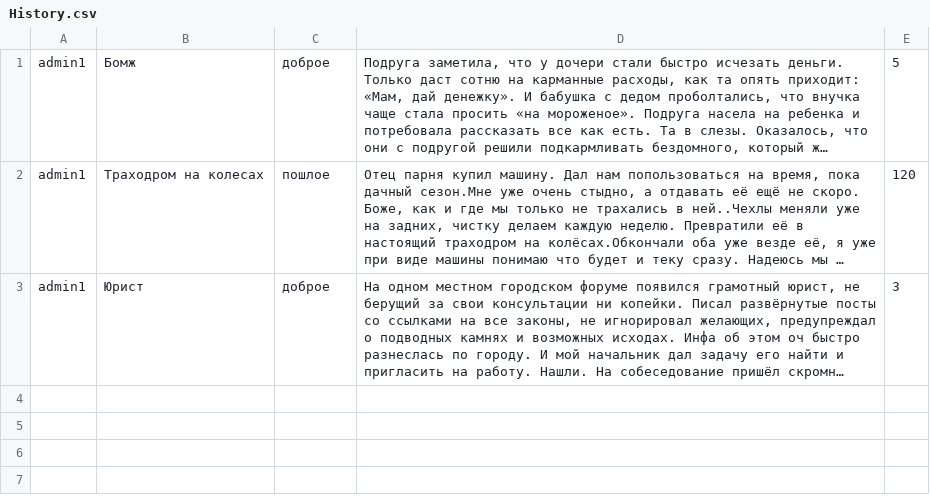
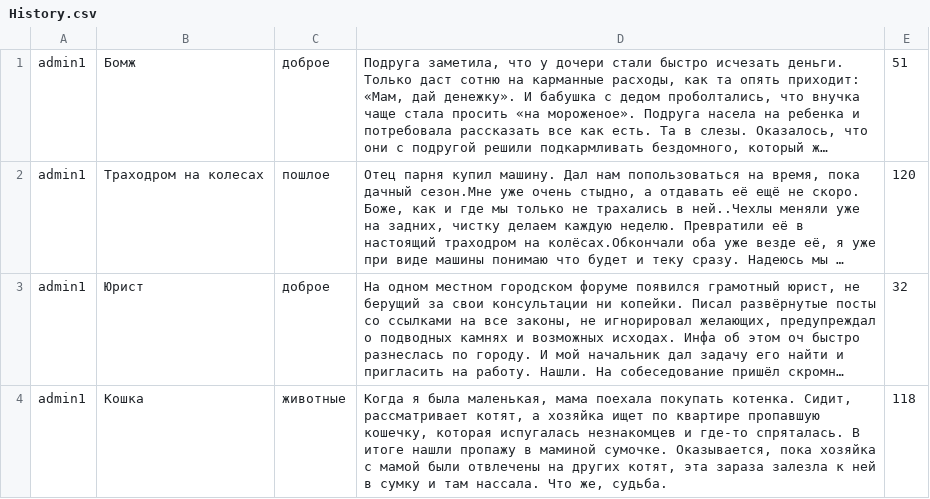
Before and after one commit to MemeSystem/MemeRepository, a CSV file: FIles/History.csv, drawn as a sheet; long unchanged cells end in …; the diff names each change by its address in the sheet, - before the commit and + after, or states it on an @@ line.

```diff
--- a/FIles/History.csv
+++ b/FIles/History.csv
-E1: 5
+E1: 51
-E3: 3
+E3: 32
+row 4: admin1 | Кошка | животные | Когда я была маленькая, мама поехала покупать котенка. Сидит, рассматривает котят, а хозяйка ищет по квартире пропавшую кошечку, которая испугалась незнакомцев и где-то спряталась. В итоге нашли пропажу в маминой сумочке. Оказывается, пока хозяйка с мамой были отвлечены на других котят, эта зараза залезла к ней в сумку и там нассала. Что же, судьба. | 118
```
Also changed, not shown: 1 other file.
